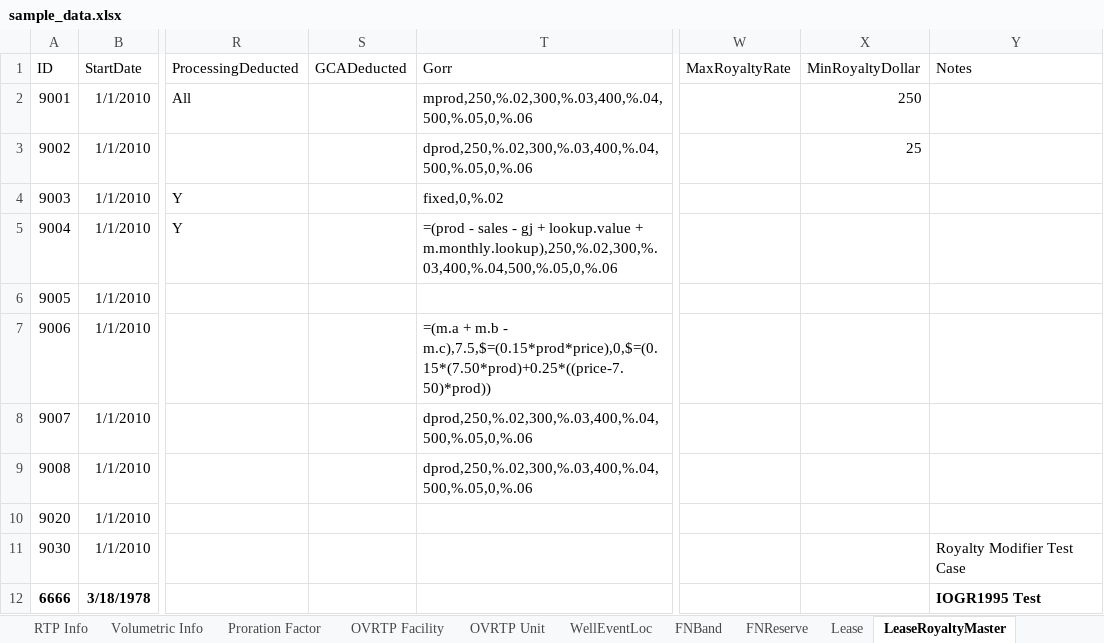
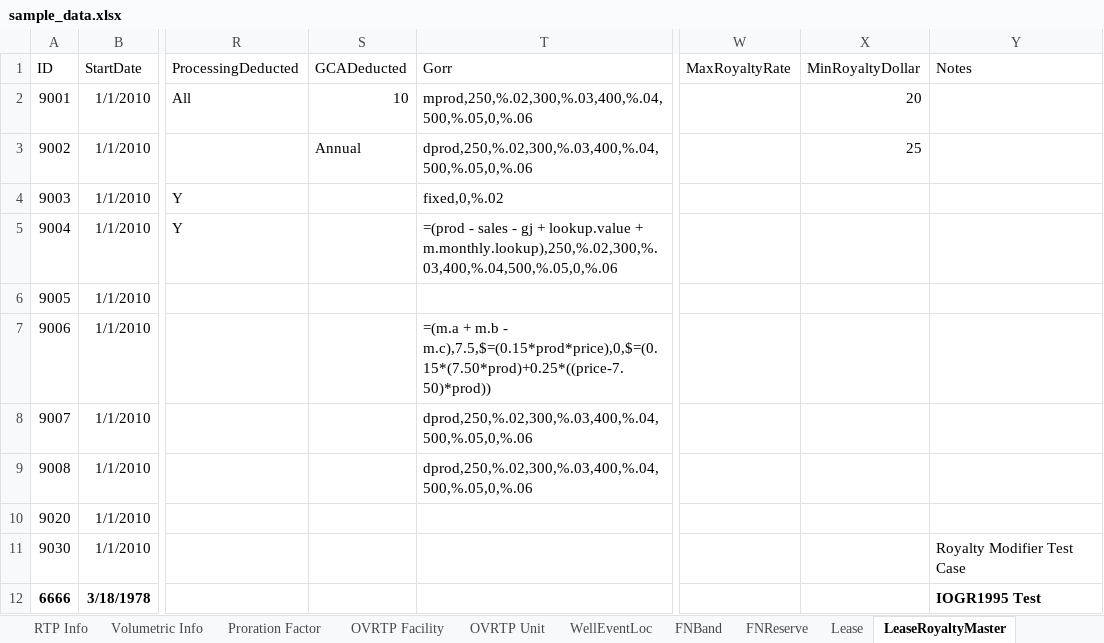
Before and after one commit to lshumlich/python-playground, an Excel workbook: calcroyalties/files/sample_data.xlsx, sheet LeaseRoyaltyMaster, drawn as a sheet; only a part is shown, gaps mark what is left out; values as stored, in another font and other column widths than the file's, no borders; the diff names each change by its address in the sheet, - before the commit and + after, or states it on an @@ line.

```diff
--- a/calcroyalties/files/sample_data.xlsx (sheet LeaseRoyaltyMaster)
+++ b/calcroyalties/files/sample_data.xlsx (sheet LeaseRoyaltyMaster)
-S2 (GCADeducted): (empty)
+S2 (GCADeducted): 10
-X2 (MinRoyaltyDollar): 250
+X2 (MinRoyaltyDollar): 20
-S3 (GCADeducted): (empty)
+S3 (GCADeducted): Annual
```
Also changed, not shown: sheet Samples, calcroyalties/files/test_database.xlsx, 4 other files.
